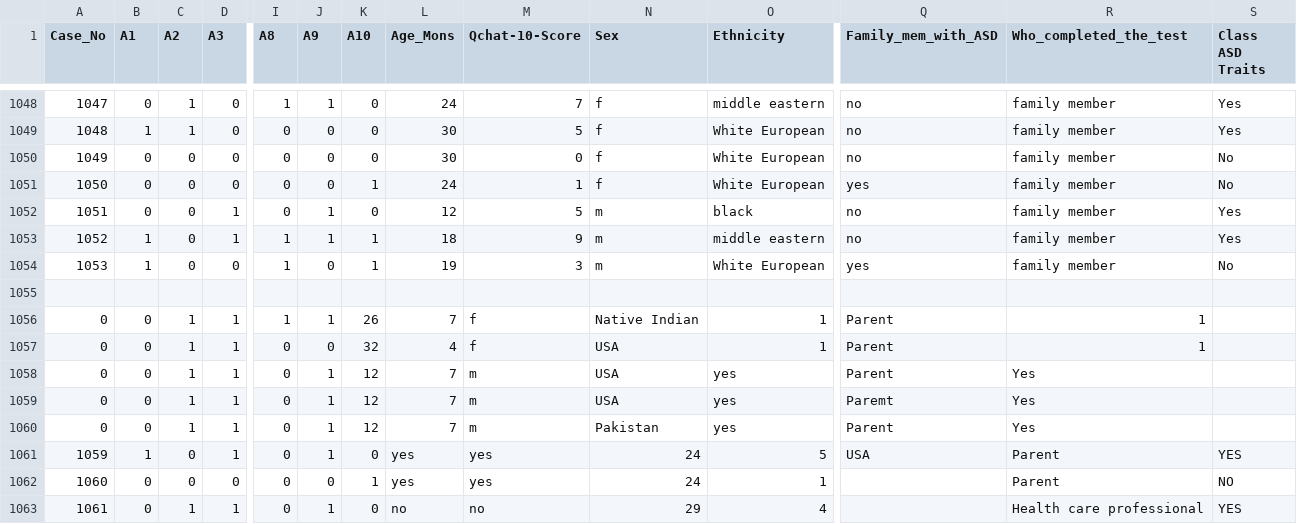
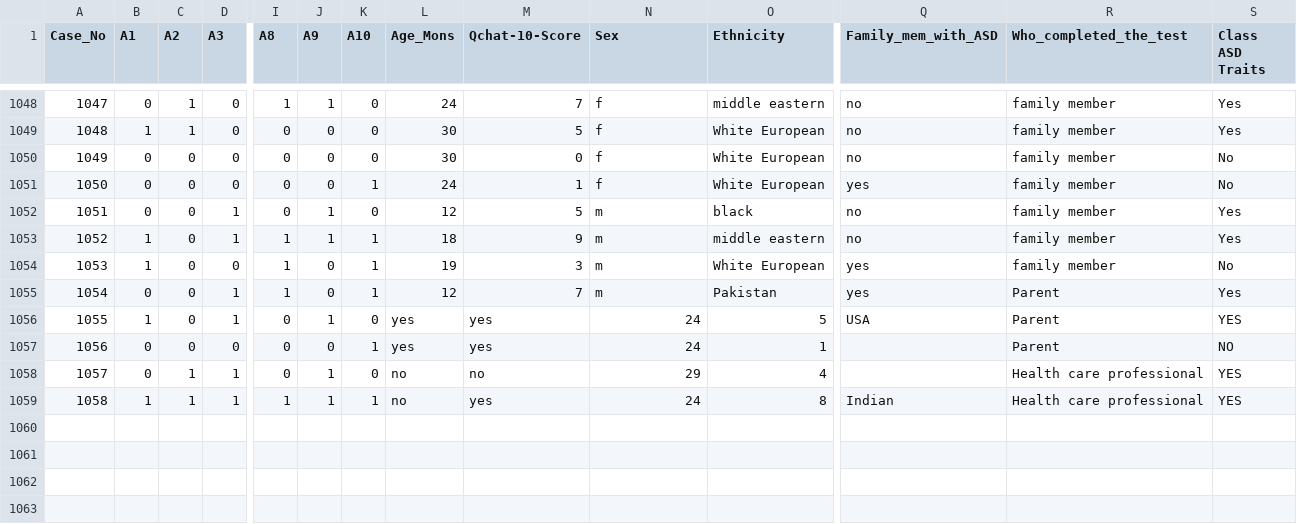
Before and after one commit to rayyanrbj09/Autism-Spectrum-Disorder--Medical-Analyisis, a CSV file: datasets 1/Toddler Autism dataset July 2018.csv, drawn as a sheet; only a part is shown, gaps mark what is left out; the shorter side is filled out with more unchanged rows; removed rows and columns are numbered as before the commit, all else as after; rows hold the shown columns only; the diff names each change by its address in the sheet, - before the commit and + after, or states it on an @@ line.

Commit message:
Upadte

```diff
--- a/datasets 1/Toddler Autism dataset July 2018.csv
+++ b/datasets 1/Toddler Autism dataset July 2018.csv
-row 1055: (empty)
-row 1056: 0 | 0 | 1 | 1 | 1 | 1 | 26 | 7 | f | Native Indian | 1 | Parent | 1
-row 1057: 0 | 0 | 1 | 1 | 0 | 0 | 32 | 4 | f | USA | 1 | Parent | 1
@@ column A (Case_No) renumbered from row 1055 down @@
-C1055 (A2): 1
+C1055 (A2): 0
-I1055 (A8): 0
+I1055 (A8): 1
-J1055 (A9): 1
+J1055 (A9): 0
-K1055 (A10): 12
+K1055 (A10): 1
-L1055 (Age_Mons): 7
+L1055 (Age_Mons): 12
-M1055 (Qchat-10-Score): m
+M1055 (Qchat-10-Score): 7
-N1055 (Sex): USA
+N1055 (Sex): m
-O1055 (Ethnicity): yes
+O1055 (Ethnicity): Pakistan
-Q1055 (Family_mem_with_ASD): Parent
+Q1055 (Family_mem_with_ASD): yes
-R1055 (Who_completed_the_test): Yes
+R1055 (Who_completed_the_test): Parent
-S1055 (Class ASD Traits): (empty)
+S1055 (Class ASD Traits): Yes
-row 1059: 0 | 0 | 1 | 1 | 0 | 1 | 12 | 7 | m | USA | yes | Paremt | Yes
-row 1060: 0 | 0 | 1 | 1 | 0 | 1 | 12 | 7 | m | Pakistan | yes | Parent | Yes
```
